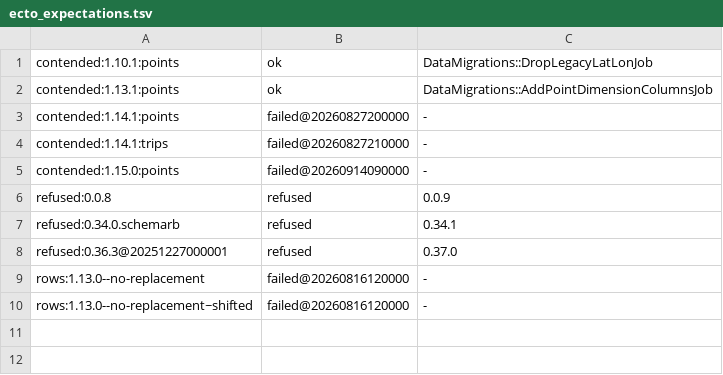
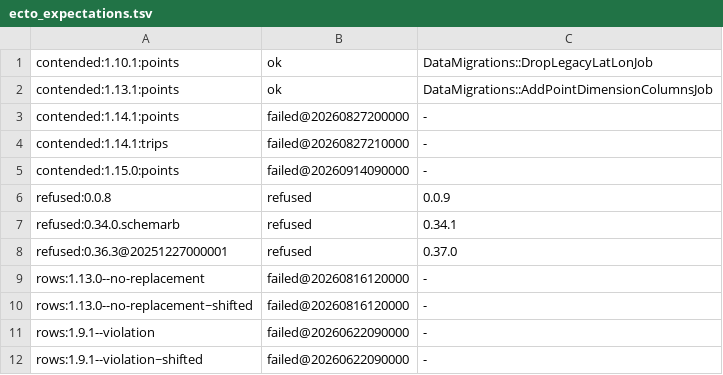
Before and after one commit to Freika/dawarich, a TSV file: scripts/schema_parity/ecto_expectations.tsv, drawn as a sheet; the diff names each change by its address in the sheet, - before the commit and + after, or states it on an @@ line.

Commit message:
feat: port releases 1.10.0, 1.9.1, 1.9.0, 1.8.1, 1.8.0 and 1.7.11 to the Ecto migrator

```diff
--- a/scripts/schema_parity/ecto_expectations.tsv
+++ b/scripts/schema_parity/ecto_expectations.tsv
+row 11: rows:1.9.1--violation | failed@20260622090000 | -
+row 12: rows:1.9.1--violation~shifted | failed@20260622090000 | -
```
Also changed, not shown: 18 other files.
